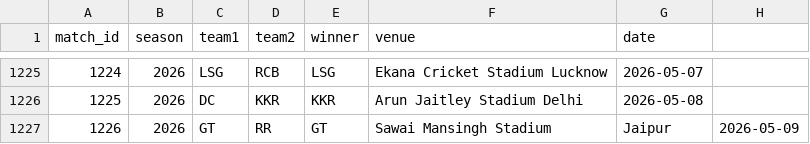
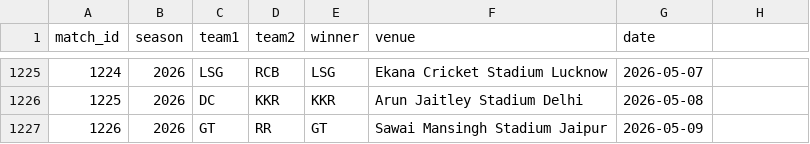
Before and after one commit to inkspilledmedia/ipl-system, a CSV file: data/matches.csv, drawn as a sheet; only a part is shown, gaps mark what is left out.

Commit message:
Update matches.csv

```diff
--- a/data/matches.csv
+++ b/data/matches.csv
@@ -1226,2 +1226,2 @@ match_id,season,team1,team2,winner,venue,date
 1225,2026,DC,KKR,KKR,Arun Jaitley Stadium Delhi,2026-05-08
-1226,2026,GT,RR,GT,Sawai Mansingh Stadium, Jaipur,2026-05-09
+1226,2026,GT,RR,GT,Sawai Mansingh Stadium Jaipur,2026-05-09
```
